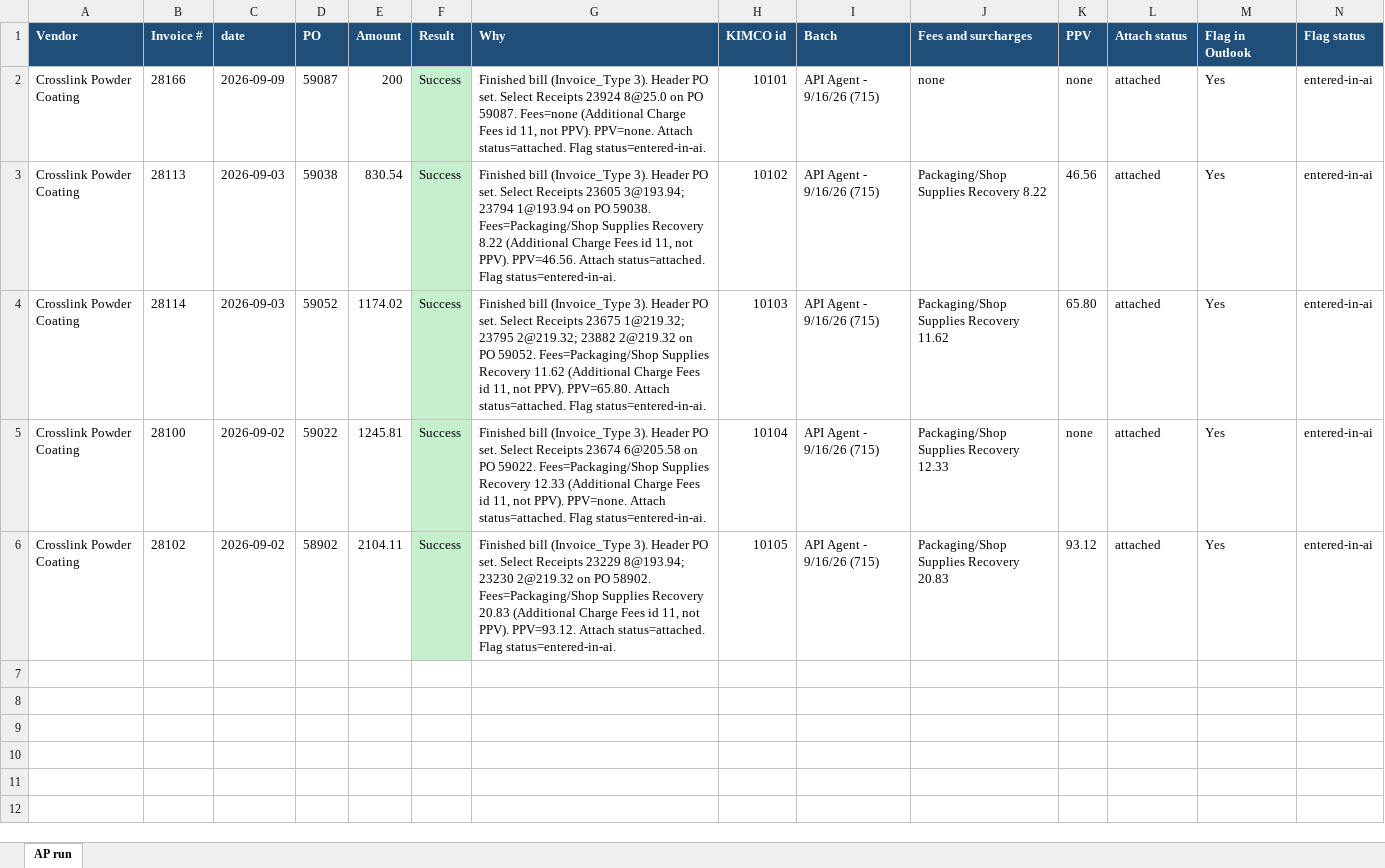
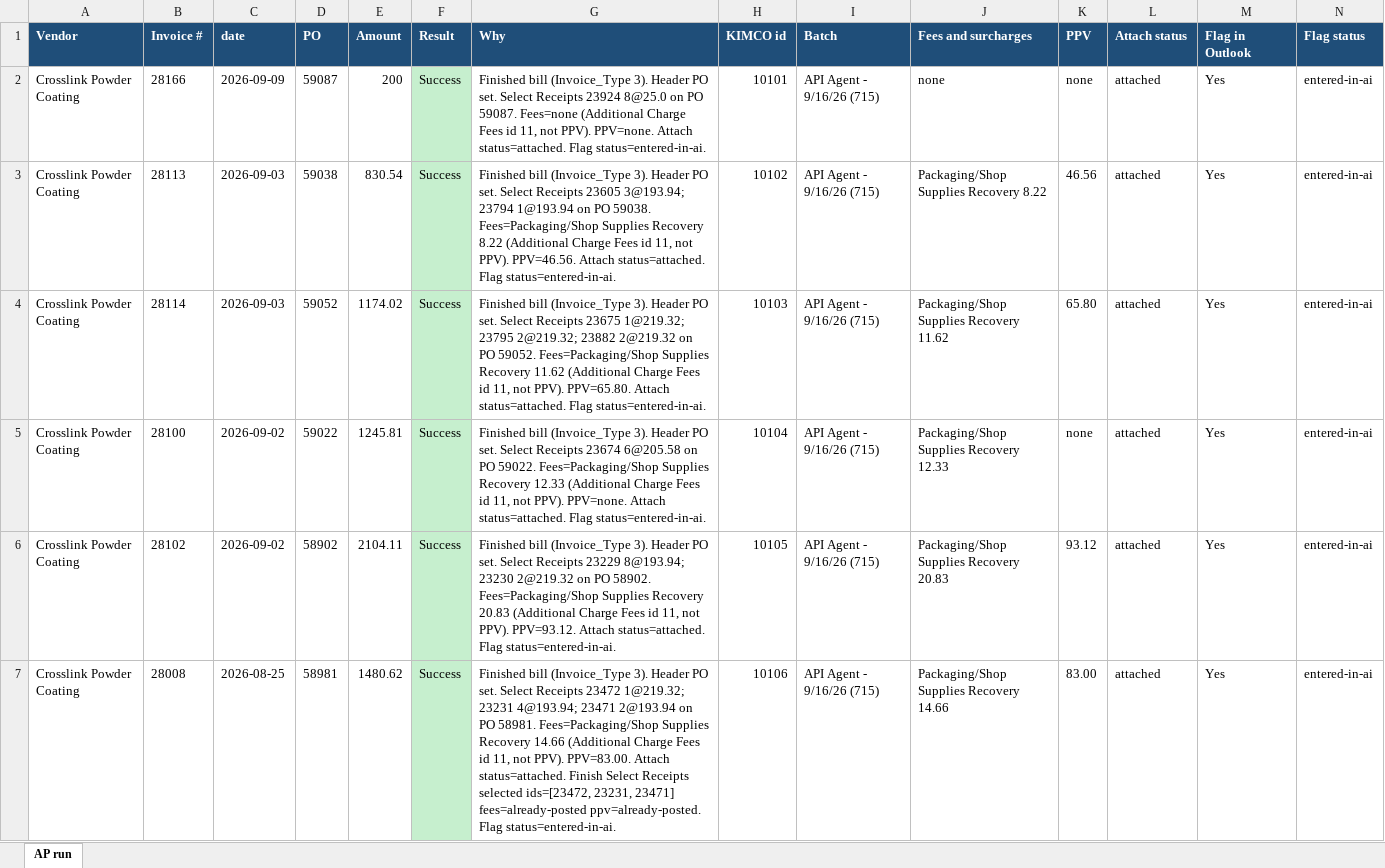
Before and after one commit to beave89atm/ap-clerk, an Excel workbook: runs/AP-run-2026-09-16-crosslink.xlsx, sheet AP run, drawn as a sheet; only a part is shown; values as stored, in another font and other column widths than the file's, no borders; rows hold the shown columns only; the diff names each change by its address in the sheet, - before the commit and + after, or states it on an @@ line.

```diff
--- a/runs/AP-run-2026-09-16-crosslink.xlsx (sheet AP run)
+++ b/runs/AP-run-2026-09-16-crosslink.xlsx (sheet AP run)
+row 7: Crosslink Powder Coating | 28008 | 2026-08-25 | 58981 | 1480.62 | Success | Finished bill (Invoice_Type 3). Header PO set. Select Receipts 23472 1@219.32; 23231 4@193.94; 23471 2@193.94 on PO 58981. Fees=Packaging/Shop Supplies Recovery 14.66 (Additional Charge Fees id 11, not PPV). PPV=83.00. Attach status=attached. Finish Select Receipts selected ids=[23472, 23231, 23471] fees=already-posted ppv=already-posted. Flag status=entered-in-ai. | 10106 | API Agent - 9/16/26 (715) | Packaging/Shop Supplies Recovery 14.66 | 83.00 | attached | Yes | entered-in-ai
```
Also changed, not shown: 3 other files.
